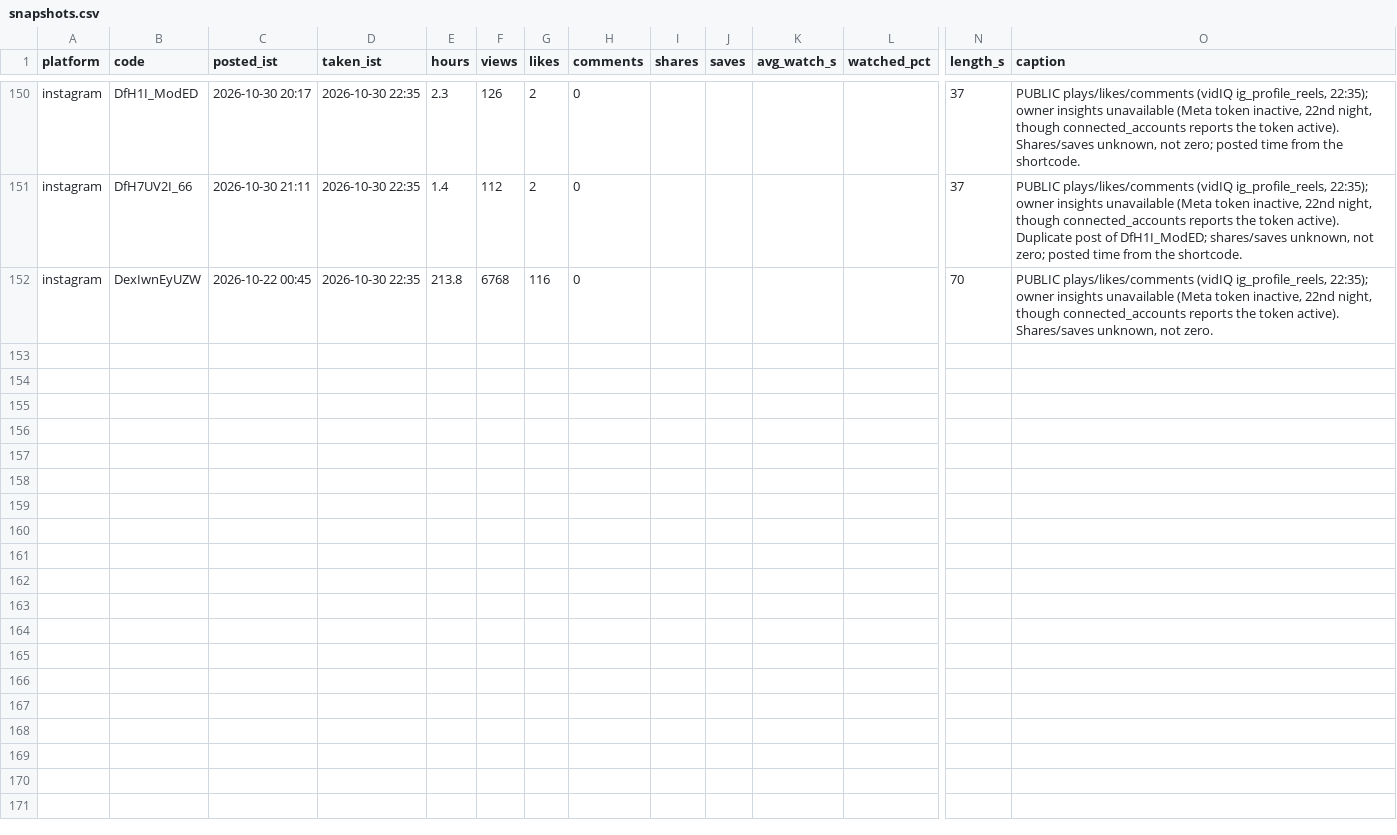
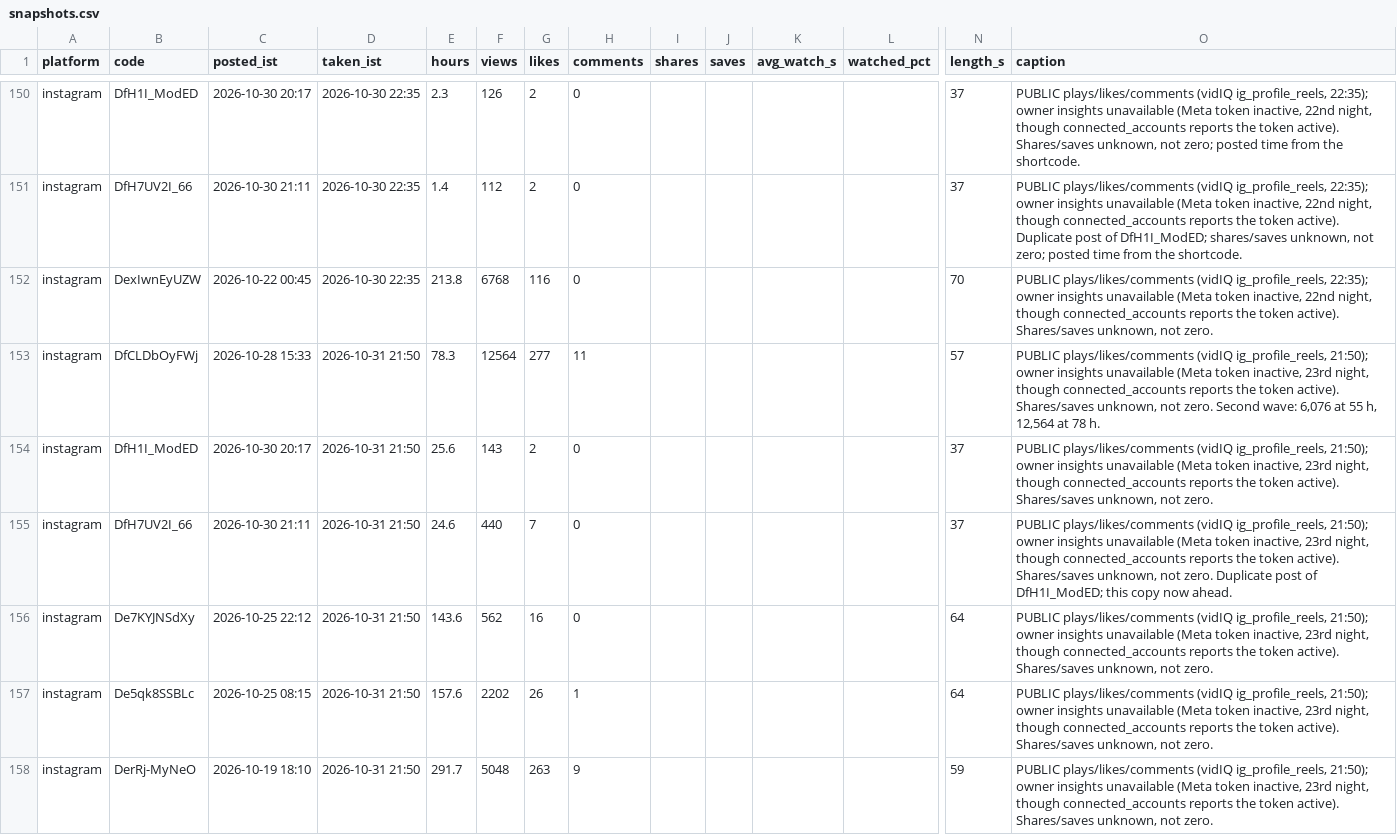
Before and after one commit to takingbreath/doordhan-factory, a CSV file: registry/snapshots.csv, drawn as a sheet; only a part is shown, gaps mark what is left out; rows hold the shown columns only; the diff names each change by its address in the sheet, - before the commit and + after, or states it on an @@ line.

```diff
--- a/registry/snapshots.csv
+++ b/registry/snapshots.csv
+row 153: instagram | DfCLDbOyFWj | 2026-10-28 15:33 | 2026-10-31 21:50 | 78.3 | 12564 | 277 | 11 |  |  |  |  | 57 | PUBLIC plays/likes/comments (vidIQ ig_profile_reels, 21:50); owner insights unavailable (Meta token inactive, 23rd night, though connected_accounts reports the token active). Shares/saves unknown, not zero. Second wave: 6,076 at 55 h, 12,564 at 78 h.
+row 154: instagram | DfH1I_ModED | 2026-10-30 20:17 | 2026-10-31 21:50 | 25.6 | 143 | 2 | 0 |  |  |  |  | 37 | PUBLIC plays/likes/comments (vidIQ ig_profile_reels, 21:50); owner insights unavailable (Meta token inactive, 23rd night, though connected_accounts reports the token active). Shares/saves unknown, not zero.
+row 155: instagram | DfH7UV2I_66 | 2026-10-30 21:11 | 2026-10-31 21:50 | 24.6 | 440 | 7 | 0 |  |  |  |  | 37 | PUBLIC plays/likes/comments (vidIQ ig_profile_reels, 21:50); owner insights unavailable (Meta token inactive, 23rd night, though connected_accounts reports the token active). Shares/saves unknown, not zero. Duplicate post of DfH1I_ModED; this copy now ahead.
+row 156: instagram | De7KYJNSdXy | 2026-10-25 22:12 | 2026-10-31 21:50 | 143.6 | 562 | 16 | 0 |  |  |  |  | 64 | PUBLIC plays/likes/comments (vidIQ ig_profile_reels, 21:50); owner insights unavailable (Meta token inactive, 23rd night, though connected_accounts reports the token active). Shares/saves unknown, not zero.
+row 157: instagram | De5qk8SSBLc | 2026-10-25 08:15 | 2026-10-31 21:50 | 157.6 | 2202 | 26 | 1 |  |  |  |  | 64 | PUBLIC plays/likes/comments (vidIQ ig_profile_reels, 21:50); owner insights unavailable (Meta token inactive, 23rd night, though connected_accounts reports the token active). Shares/saves unknown, not zero.
+row 158: instagram | DerRj-MyNeO | 2026-10-19 18:10 | 2026-10-31 21:50 | 291.7 | 5048 | 263 | 9 |  |  |  |  | 59 | PUBLIC plays/likes/comments (vidIQ ig_profile_reels, 21:50); owner insights unavailable (Meta token inactive, 23rd night, though connected_accounts reports the token active). Shares/saves unknown, not zero.
```
Also changed, not shown: 3 other files.
